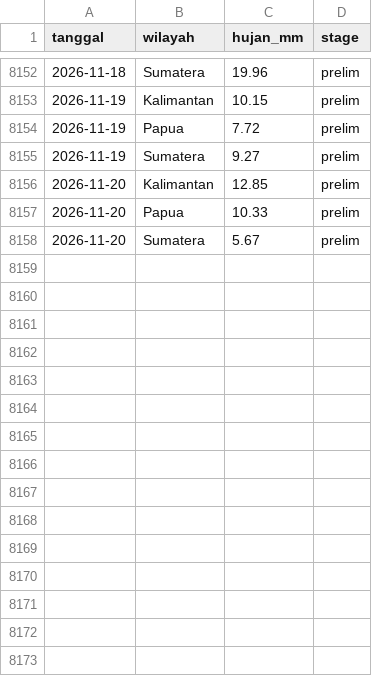
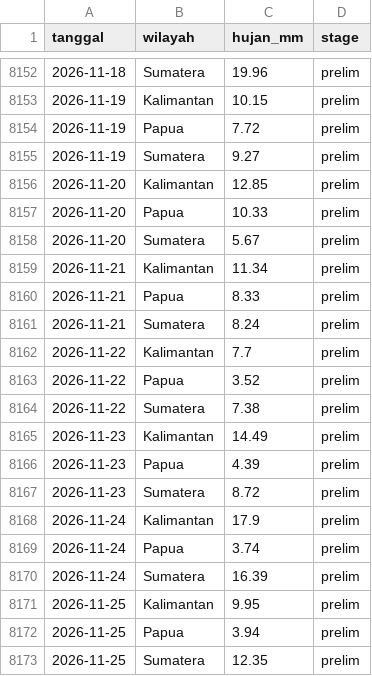
Before and after one commit to kairo31/pantau-karhutla, a CSV file: data/rain_daily.csv, drawn as a sheet; only a part is shown, gaps mark what is left out.

```diff
--- a/data/rain_daily.csv
+++ b/data/rain_daily.csv
@@ -8158 +8158,16 @@ tanggal,wilayah,hujan_mm,stage
 2026-11-20,Sumatera,5.67,prelim
+2026-11-21,Kalimantan,11.34,prelim
+2026-11-21,Papua,8.33,prelim
+2026-11-21,Sumatera,8.24,prelim
+2026-11-22,Kalimantan,7.7,prelim
+2026-11-22,Papua,3.52,prelim
+2026-11-22,Sumatera,7.38,prelim
+2026-11-23,Kalimantan,14.49,prelim
+2026-11-23,Papua,4.39,prelim
+2026-11-23,Sumatera,8.72,prelim
+2026-11-24,Kalimantan,17.9,prelim
+2026-11-24,Papua,3.74,prelim
+2026-11-24,Sumatera,16.39,prelim
+2026-11-25,Kalimantan,9.95,prelim
+2026-11-25,Papua,3.94,prelim
+2026-11-25,Sumatera,12.35,prelim
```
Also changed, not shown: 4 other files.
